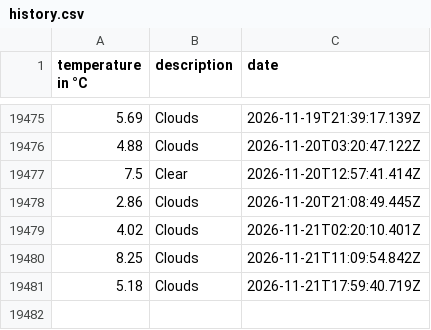
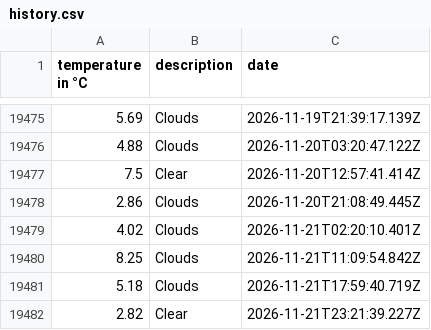
Before and after one commit to 102/amsterdam-weather, a CSV file: history.csv, drawn as a sheet; only a part is shown, gaps mark what is left out; the diff names each change by its address in the sheet, - before the commit and + after, or states it on an @@ line.

Commit message:
Flat: latest data (2026-11-21T23:21:39.313Z) {   "date": "2026-11-21T23:21:39.313Z",   "files": [     {       "name": "history.csv",       "deltaBytes": 37,       "source": "https://api.openweathermap.org/data/2.5/weather?lat=52.36&lon=4.9&units=metric&appid=***"     },     {       "name": "weather.json",       "deltaBytes": 4,       "source": "https://api.openweathermap.org/data/2.5/weather?lat=52.36&lon=4.9&units=metric&appid=***"     }   ] }

```diff
--- a/history.csv
+++ b/history.csv
+row 19482: 2.82 | Clear | 2026-11-21T23:21:39.227Z
```
Also changed, not shown: 1 other file.
